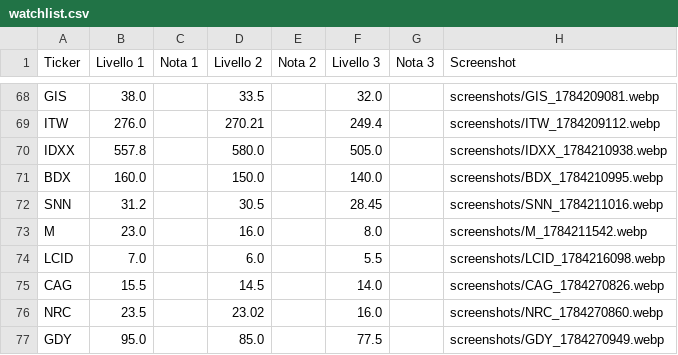
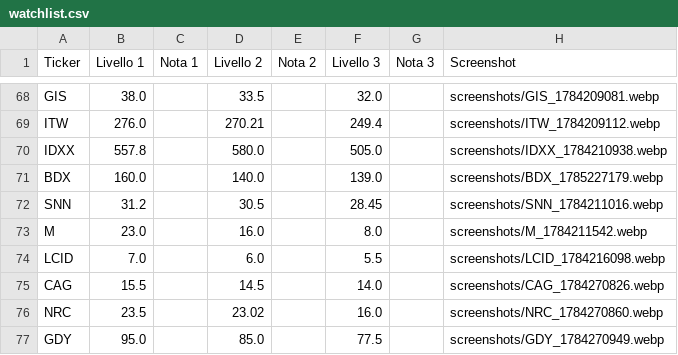
Before and after one commit to Logg84/monitor-trading-marco, a CSV file: watchlist.csv, drawn as a sheet; only a part is shown, gaps mark what is left out.

Commit message:
Aggiorna watchlist.csv da app Streamlit

```diff
--- a/watchlist.csv
+++ b/watchlist.csv
@@ -70,3 +70,3 @@ ITW,276.0,,270.21,,249.4,,screenshots/ITW_1784209112.webp
 IDXX,557.8,,580.0,,505.0,,screenshots/IDXX_1784210938.webp
-BDX,160.0,,150.0,,140.0,,screenshots/BDX_1784210995.webp
+BDX,160.0,,140.0,,139.0,,screenshots/BDX_1785227179.webp
 SNN,31.2,,30.5,,28.45,,screenshots/SNN_1784211016.webp
```
